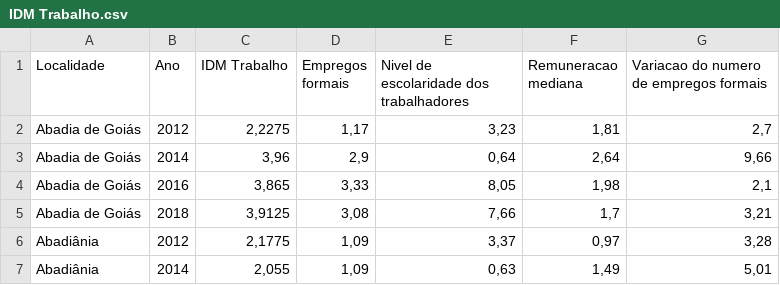
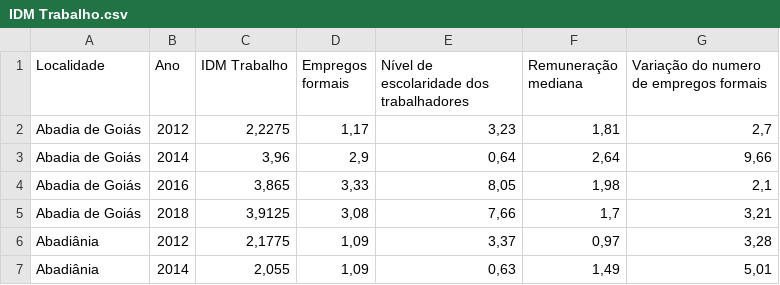
Before and after one commit to supervedovatto/AnexoA, a CSV file: Dados/IDM Trabalho.csv, drawn as a sheet; only a part is shown.

```diff
--- a/Dados/IDM Trabalho.csv
+++ b/Dados/IDM Trabalho.csv
@@ -1,2 +1,2 @@
-Localidade;Ano;IDM Trabalho;Empregos formais;Nivel de escolaridade dos trabalhadores;Remuneracao mediana;Variacao do numero de empregos formais
+Localidade;Ano;IDM Trabalho;Empregos formais;Nível de escolaridade dos trabalhadores;Remuneração mediana;Variação do numero de empregos formais
 Abadia de Goiás;2012;2,2275;1,17;3,23;1,81;2,7
```
Also changed, not shown: Dados/IDM Economia.csv, Dados/IDM Educação.csv, 4 other files.
